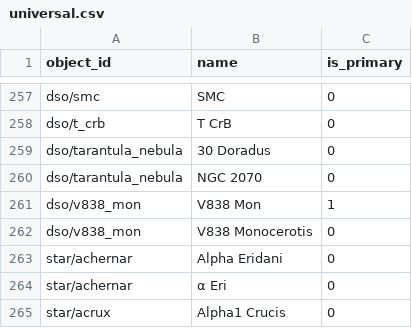
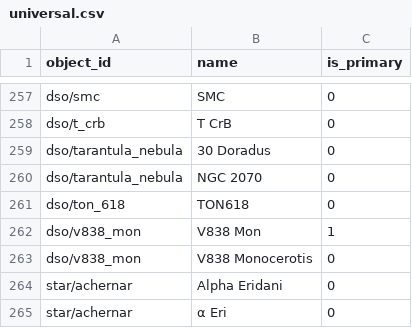
Before and after one commit to sky-map-team/stardroid, a CSV file: stardroid-v2/source-data/names/universal.csv, drawn as a sheet; only a part is shown, gaps mark what is left out; the shorter side is filled out with more unchanged rows.

```diff
--- a/stardroid-v2/source-data/names/universal.csv
+++ b/stardroid-v2/source-data/names/universal.csv
@@ -260,2 +260,3 @@ dso/tarantula_nebula,30 Doradus,0
 dso/tarantula_nebula,NGC 2070,0
+dso/ton_618,TON618,0
 dso/v838_mon,V838 Mon,1
```
Also changed, not shown: stardroid-v2/source-data/dso.csv, stardroid-v2/source-data/names/en.csv, 2 other files.
